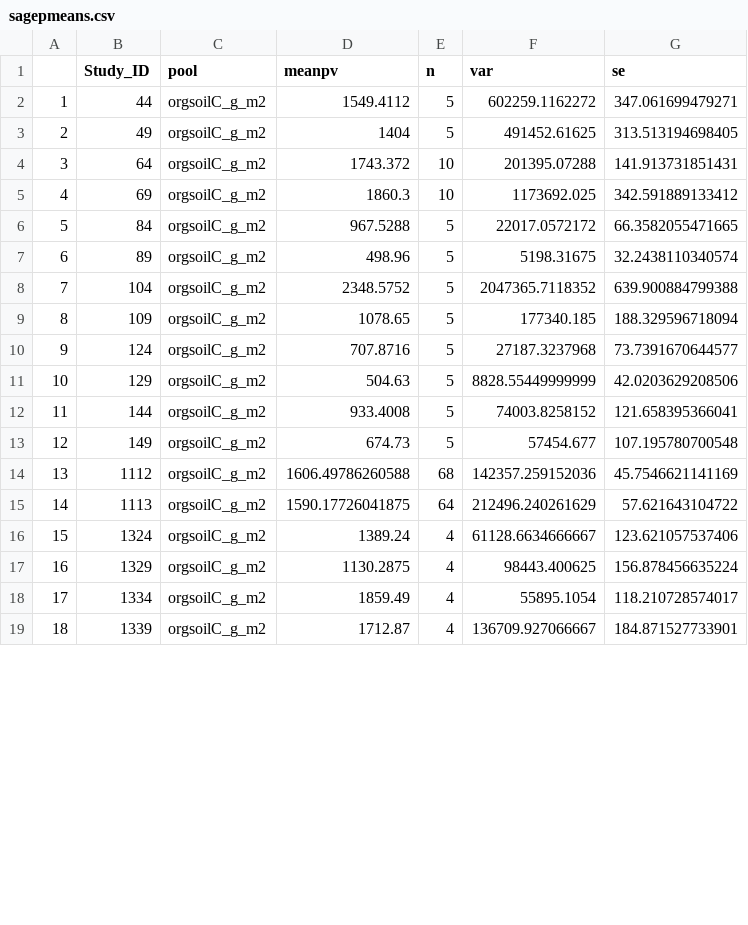
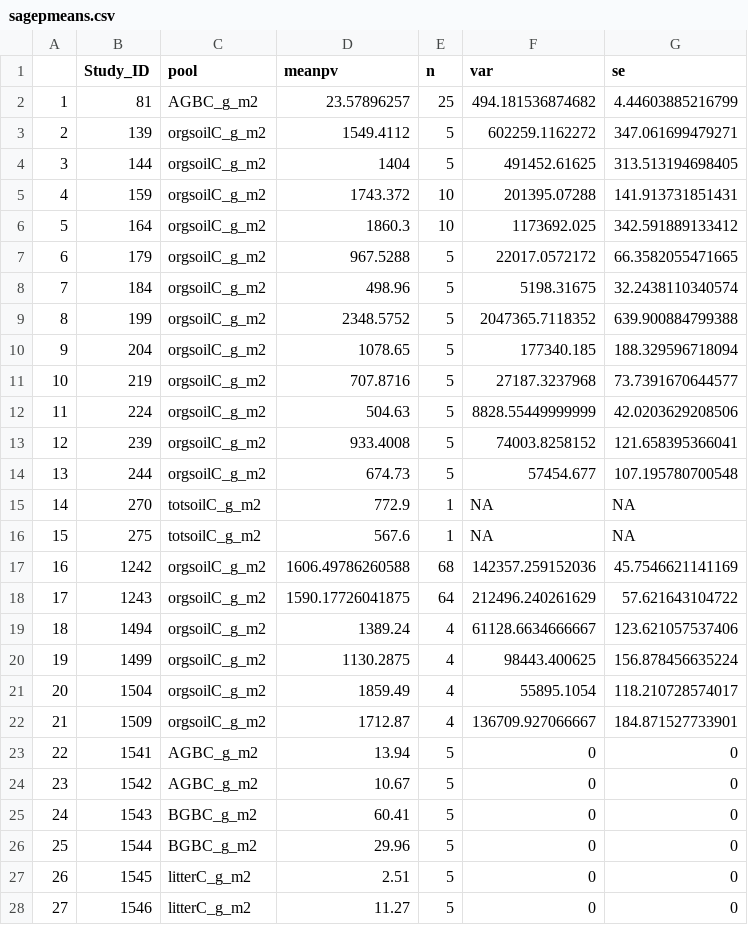
Before and after one commit to nagyrc/C_fire_invasives, a CSV file: results/sagepmeans.csv, drawn as a sheet; only a part is shown; addresses are those after the commit; the diff covers the shown part only; the diff names each change by its address in the sheet, - before the commit and + after, or states it on an @@ line.

Commit message:
updating results that make table S3

```diff
--- a/results/sagepmeans.csv
+++ b/results/sagepmeans.csv
+row 2: 1 | 81 | AGBC_g_m2 | 23.57896257 | 25 | 494.181536874682 | 4.44603885216799
@@ column A renumbered from row 3 down @@
-B3 (Study_ID): 44
+B3 (Study_ID): 139
-B4 (Study_ID): 49
+B4 (Study_ID): 144
-B5 (Study_ID): 64
+B5 (Study_ID): 159
-B6 (Study_ID): 69
+B6 (Study_ID): 164
-B7 (Study_ID): 84
+B7 (Study_ID): 179
-B8 (Study_ID): 89
+B8 (Study_ID): 184
-B9 (Study_ID): 104
+B9 (Study_ID): 199
-B10 (Study_ID): 109
+B10 (Study_ID): 204
-B11 (Study_ID): 124
+B11 (Study_ID): 219
-B12 (Study_ID): 129
+B12 (Study_ID): 224
-B13 (Study_ID): 144
+B13 (Study_ID): 239
-B14 (Study_ID): 149
+B14 (Study_ID): 244
+row 15: 14 | 270 | totsoilC_g_m2 | 772.9 | 1 | NA | NA
+row 16: 15 | 275 | totsoilC_g_m2 | 567.6 | 1 | NA | NA
-B17 (Study_ID): 1112
+B17 (Study_ID): 1242
-B18 (Study_ID): 1113
+B18 (Study_ID): 1243
-B19 (Study_ID): 1324
+B19 (Study_ID): 1494
-B20 (Study_ID): 1329
+B20 (Study_ID): 1499
-B21 (Study_ID): 1334
+B21 (Study_ID): 1504
-B22 (Study_ID): 1339
+B22 (Study_ID): 1509
+row 23: 22 | 1541 | AGBC_g_m2 | 13.94 | 5 | 0 | 0
+row 24: 23 | 1542 | AGBC_g_m2 | 10.67 | 5 | 0 | 0
+row 25: 24 | 1543 | BGBC_g_m2 | 60.41 | 5 | 0 | 0
+row 26: 25 | 1544 | BGBC_g_m2 | 29.96 | 5 | 0 | 0
+row 27: 26 | 1545 | litterC_g_m2 | 2.51 | 5 | 0 | 0
+row 28: 27 | 1546 | litterC_g_m2 | 11.27 | 5 | 0 | 0
```
Also changed, not shown: 12 added rows and 2 edited cells elsewhere in this file, results/cheatpmeans.csv, results/sagecheatpmeans.csv.
